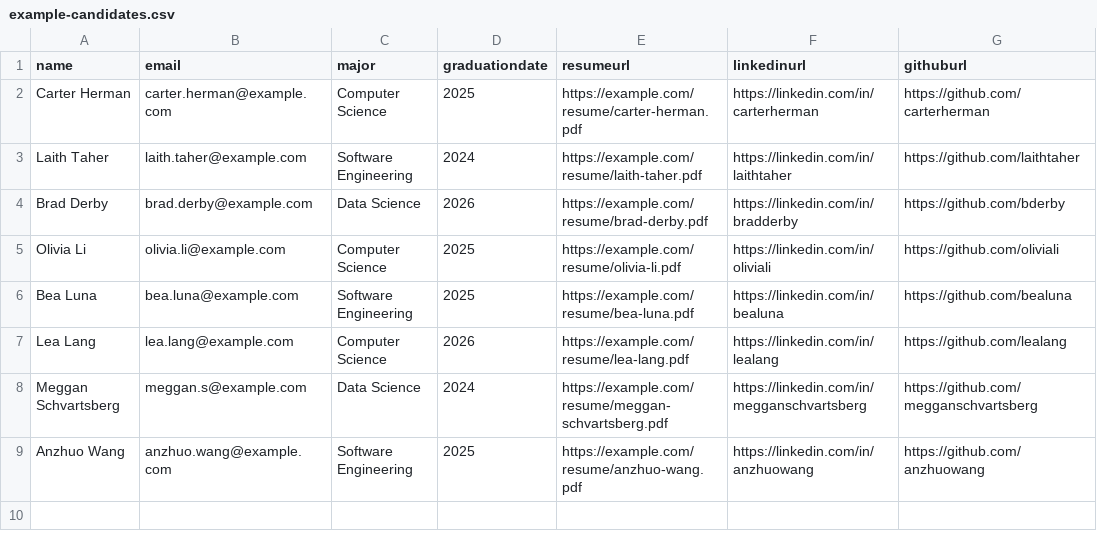
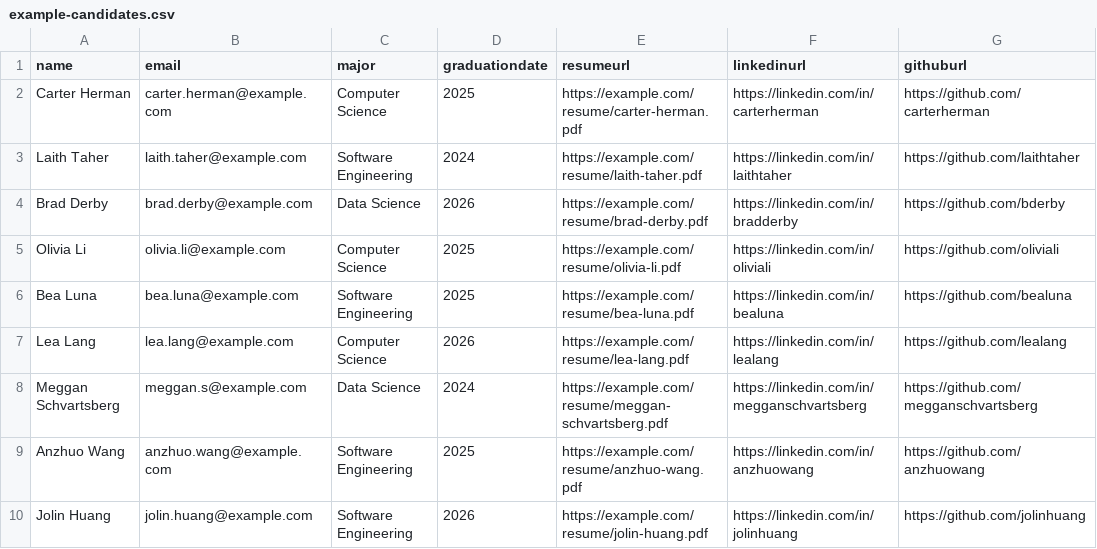
Before and after one commit to sandboxnu/sarge, a CSV file: public/example-candidates.csv, drawn as a sheet; the diff names each change by its address in the sheet, - before the commit and + after, or states it on an @@ line.

Commit message:
update csv

```diff
--- a/public/example-candidates.csv
+++ b/public/example-candidates.csv
+row 10: Jolin Huang | jolin.huang@example.com | Software Engineering | 2026 | https://example.com/resume/jolin-huang.pdf | https://linkedin.com/in/jolinhuang | https://github.com/jolinhuang
```
